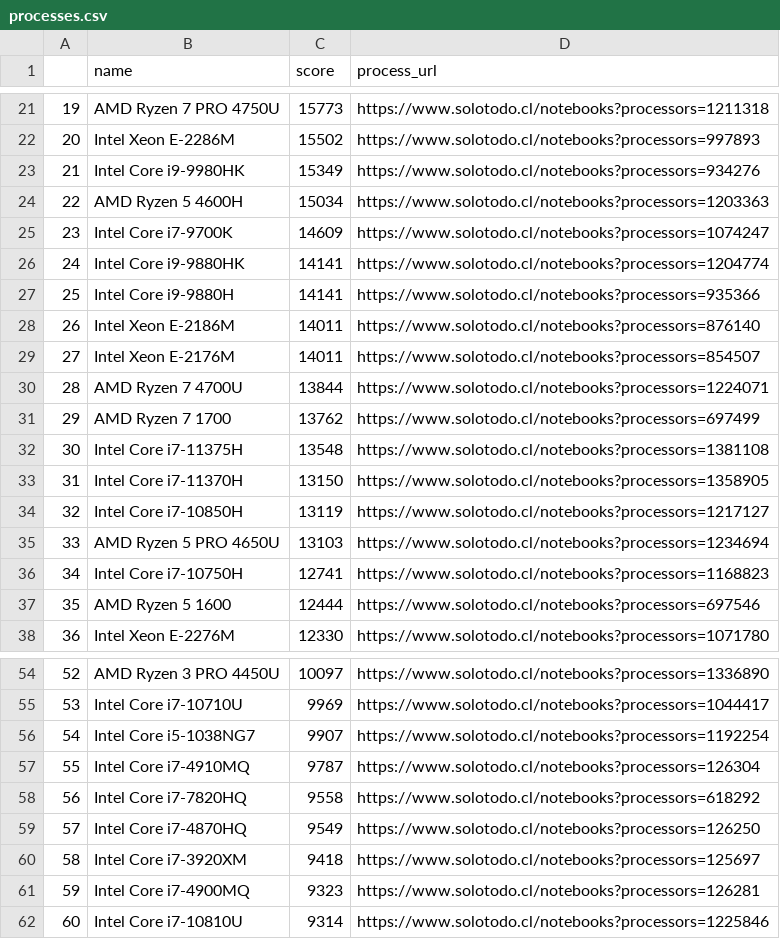
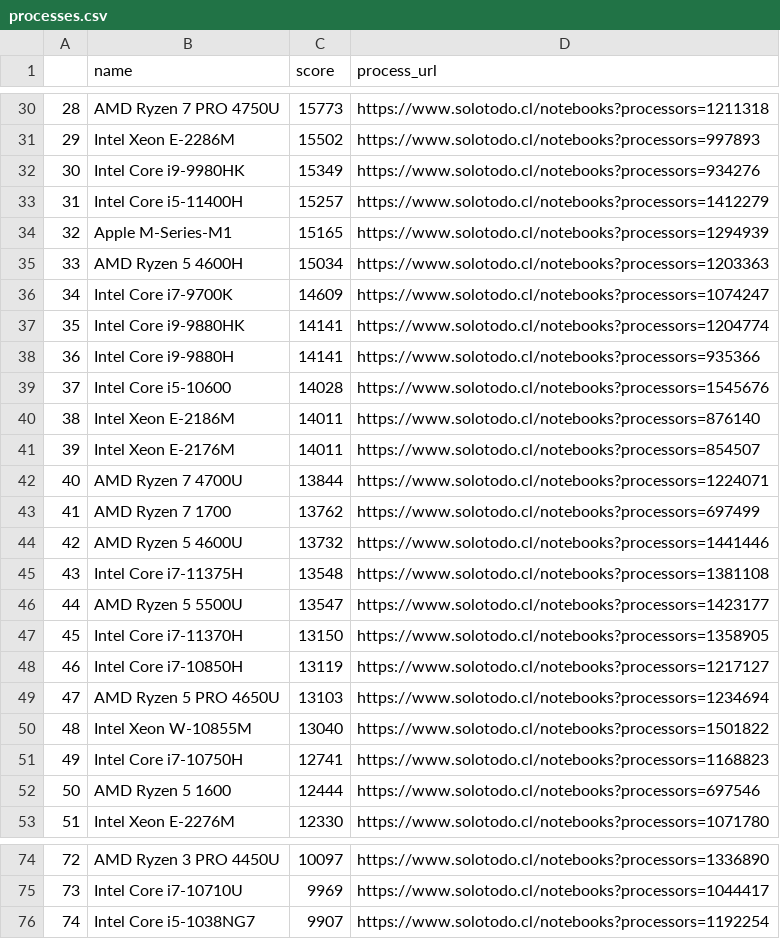
Before and after one commit to fernandonavajas/web_scrapping_notebooks_chile, a CSV file: notebooks/processes.csv, drawn as a sheet; only a part is shown, gaps mark what is left out; removed rows and columns are numbered as before the commit, all else as after; the diff covers the shown part only; the diff names each change by its address in the sheet, - before the commit and + after, or states it on an @@ line.

```diff
--- a/notebooks/processes.csv
+++ b/notebooks/processes.csv
@@ column A renumbered between rows 6 and 76 @@
+row 33: 31 | Intel Core i5-11400H | 15257 | https://www.solotodo.cl/notebooks?processors=1412279
+row 34: 32 | Apple M-Series-M1 | 15165 | https://www.solotodo.cl/notebooks?processors=1294939
+row 39: 37 | Intel Core i5-10600 | 14028 | https://www.solotodo.cl/notebooks?processors=1545676
+row 44: 42 | AMD Ryzen 5 4600U | 13732 | https://www.solotodo.cl/notebooks?processors=1441446
+row 46: 44 | AMD Ryzen 5 5500U | 13547 | https://www.solotodo.cl/notebooks?processors=1423177
+row 50: 48 | Intel Xeon W-10855M | 13040 | https://www.solotodo.cl/notebooks?processors=1501822
-row 57: 55 | Intel Core i7-4910MQ | 9787 | https://www.solotodo.cl/notebooks?processors=126304
-row 58: 56 | Intel Core i7-7820HQ | 9558 | https://www.solotodo.cl/notebooks?processors=618292
-row 59: 57 | Intel Core i7-4870HQ | 9549 | https://www.solotodo.cl/notebooks?processors=126250
-row 60: 58 | Intel Core i7-3920XM | 9418 | https://www.solotodo.cl/notebooks?processors=125697
-row 61: 59 | Intel Core i7-4900MQ | 9323 | https://www.solotodo.cl/notebooks?processors=126281
-row 62: 60 | Intel Core i7-10810U | 9314 | https://www.solotodo.cl/notebooks?processors=1225846
```
Also changed, not shown: 14 added rows elsewhere in this file, items/vacuum_cleaners.csv, 22 other files.
